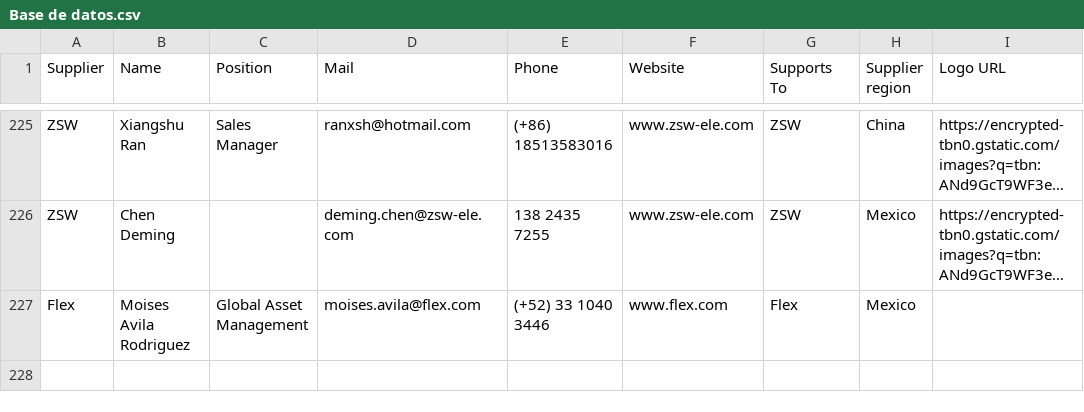
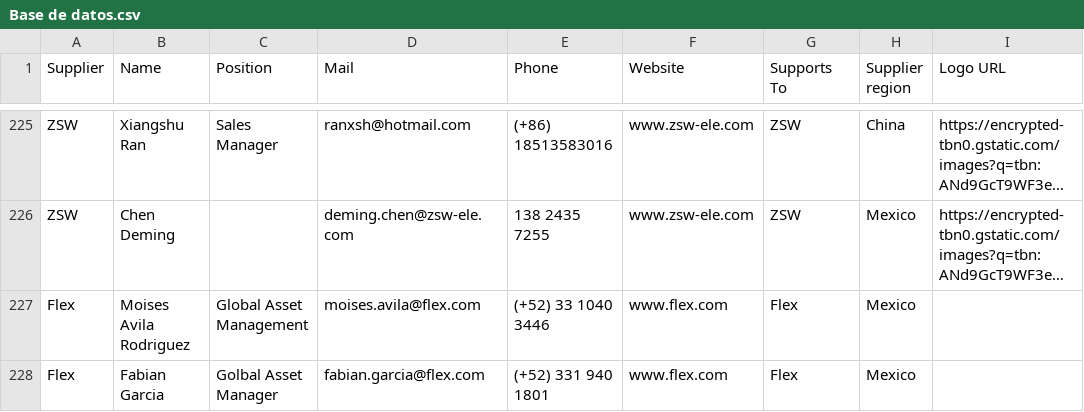
Before and after one commit to moi6k2/Directory, a CSV file: Base de datos.csv, drawn as a sheet; only a part is shown, gaps mark what is left out; long unchanged cells end in …; the diff names each change by its address in the sheet, - before the commit and + after, or states it on an @@ line.

Commit message:
Update contacts from Directory

```diff
--- a/Base de datos.csv
+++ b/Base de datos.csv
+row 228: Flex | Fabian Garcia | Golbal Asset Manager | fabian.garcia@flex.com | (+52) 331 940 1801 | www.flex.com | Flex | Mexico
```
